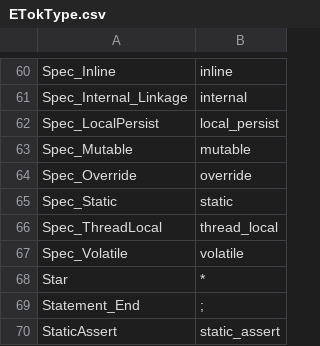
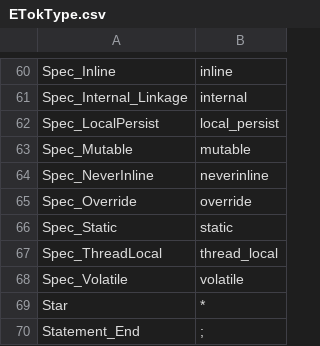
Before and after one commit to Ed94/gencpp, a CSV file: project/enums/ETokType.csv, drawn as a sheet; only a part is shown, gaps mark what is left out; the shorter side is filled out with more unchanged rows; the diff names each change by its address in the sheet, - before the commit and + after, or states it on an @@ line.

```diff
--- a/project/enums/ETokType.csv
+++ b/project/enums/ETokType.csv
+row 64: Spec_NeverInline | neverinline
```
Also changed, not shown: 12 other files.
